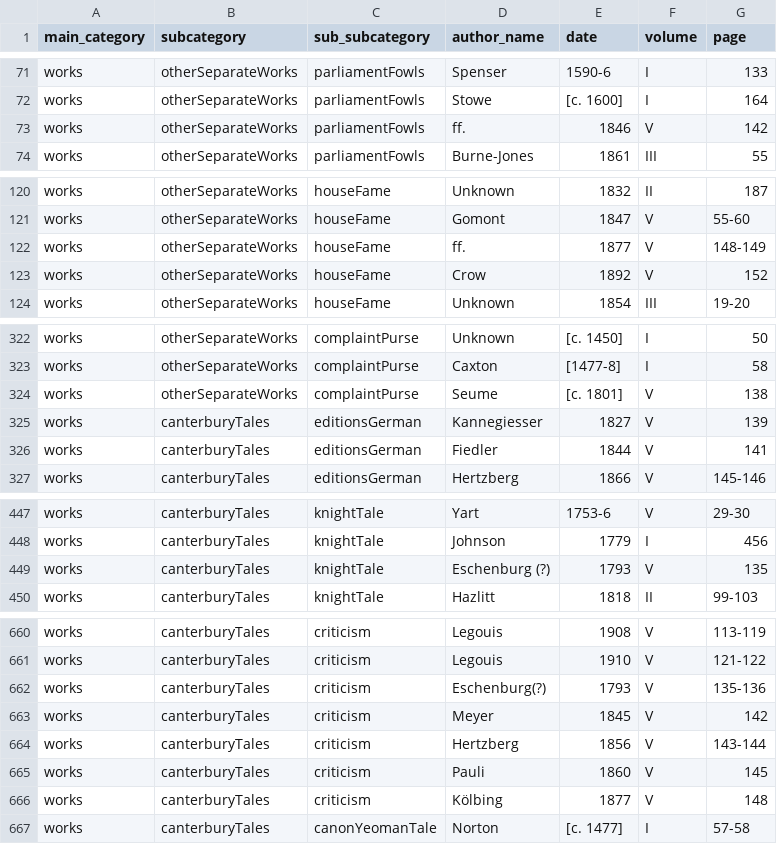
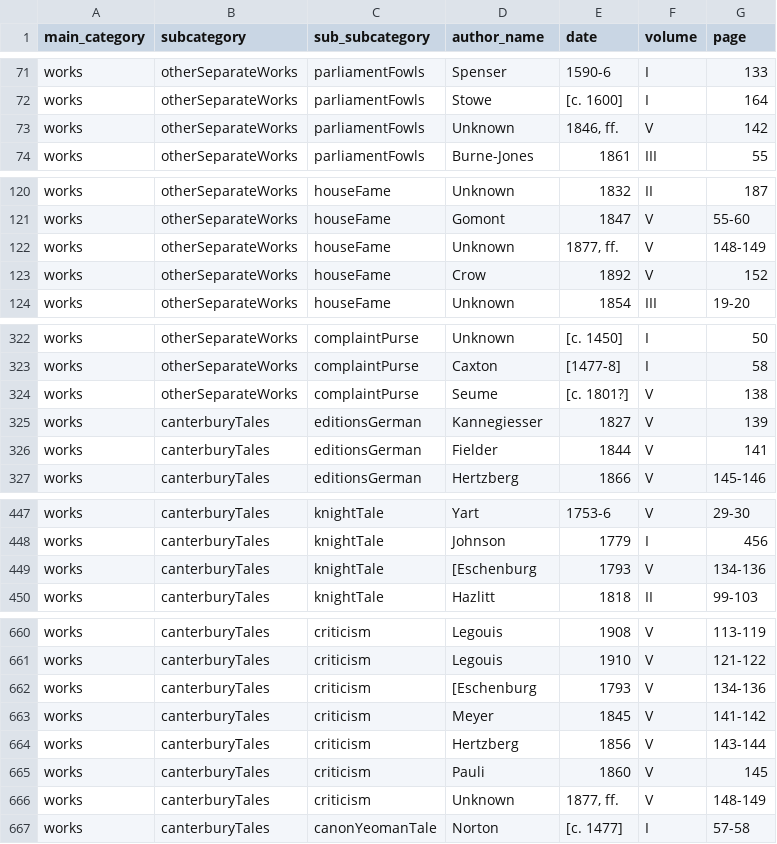
Before and after one commit to FNS-Spurgeon/2-DataExtraction, a CSV file: index/index-csv/index-works.csv, drawn as a sheet; only a part is shown, gaps mark what is left out; the diff covers the shown part only.

Commit message:
Update index csv files

```diff
--- a/index/index-csv/index-works.csv
+++ b/index/index-csv/index-works.csv
@@ -72,3 +72,3 @@ works,otherSeparateWorks,parliamentFowls,Spenser,1590-6,I,133
 works,otherSeparateWorks,parliamentFowls,Stowe,[c. 1600],I,164
-works,otherSeparateWorks,parliamentFowls,ff.,1846,V,142
+works,otherSeparateWorks,parliamentFowls,Unknown,"1846, ff.",V,142
 works,otherSeparateWorks,parliamentFowls,Burne-Jones,1861,III,55
@@ -121,3 +121,3 @@ works,otherSeparateWorks,houseFame,Unknown,1832,II,187
 works,otherSeparateWorks,houseFame,Gomont,1847,V,55-60
-works,otherSeparateWorks,houseFame,ff.,1877,V,148-149
+works,otherSeparateWorks,houseFame,Unknown,"1877, ff.",V,148-149
 works,otherSeparateWorks,houseFame,Crow,1892,V,152
@@ -323,5 +323,5 @@ works,otherSeparateWorks,complaintPurse,Unknown,[c. 1450],I,50
 works,otherSeparateWorks,complaintPurse,Caxton,[1477-8],I,58
-works,otherSeparateWorks,complaintPurse,Seume,[c. 1801],V,138
+works,otherSeparateWorks,complaintPurse,Seume,[c. 1801?],V,138
 works,canterburyTales,editionsGerman,Kannegiesser,1827,V,139
-works,canterburyTales,editionsGerman,Fiedler,1844,V,141
+works,canterburyTales,editionsGerman,Fielder,1844,V,141
 works,canterburyTales,editionsGerman,Hertzberg,1866,V,145-146
@@ -448,3 +448,3 @@ works,canterburyTales,knightTale,Yart,1753-6,V,29-30
 works,canterburyTales,knightTale,Johnson,1779,I,456
-works,canterburyTales,knightTale,Eschenburg (?),1793,V,135
+works,canterburyTales,knightTale,[Eschenburg,1793,V,134-136
 works,canterburyTales,knightTale,Hazlitt,1818,II,99-103
@@ -661,7 +661,7 @@ works,canterburyTales,criticism,Legouis,1908,V,113-119
 works,canterburyTales,criticism,Legouis,1910,V,121-122
-works,canterburyTales,criticism,Eschenburg(?),1793,V,135-136
-works,canterburyTales,criticism,Meyer,1845,V,142
+works,canterburyTales,criticism,[Eschenburg,1793,V,134-136
+works,canterburyTales,criticism,Meyer,1845,V,141-142
 works,canterburyTales,criticism,Hertzberg,1856,V,143-144
 works,canterburyTales,criticism,Pauli,1860,V,145
-works,canterburyTales,criticism,Kölbing,1877,V,148
+works,canterburyTales,criticism,Unknown,"1877, ff.",V,148-149
 works,canterburyTales,canonYeomanTale,Norton,[c. 1477],I,57-58
```
Also changed, not shown: 4 edited cells elsewhere in this file, index/index-csv/index-biography.csv, index/index-csv/index-criticism.csv.
